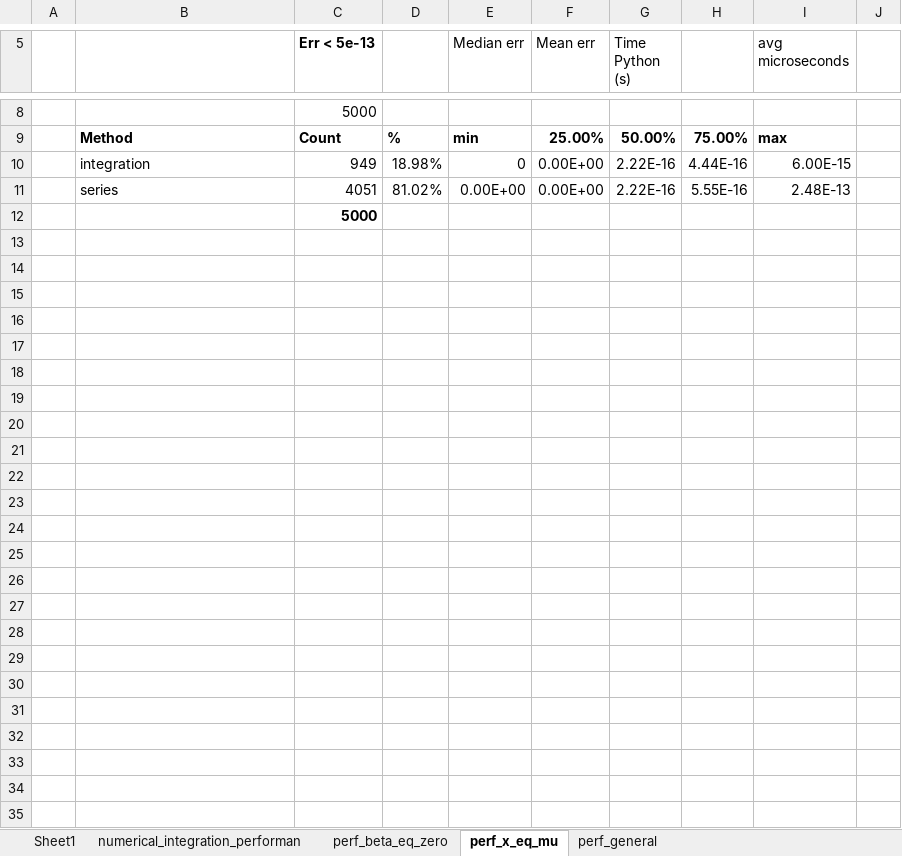
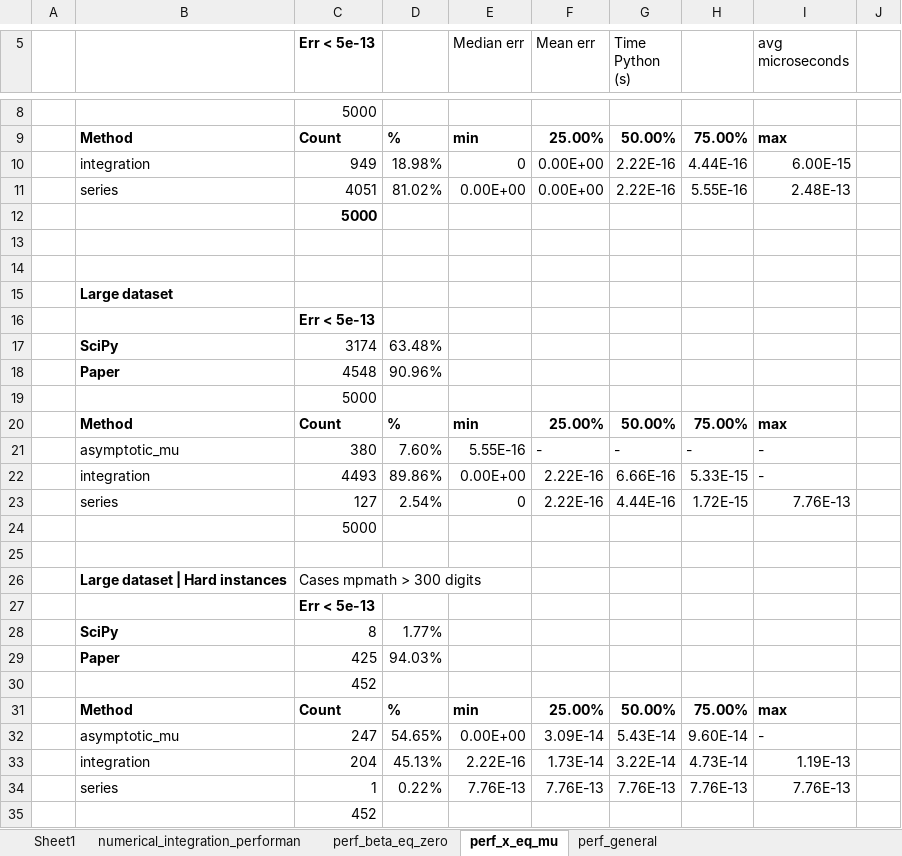
Before and after one commit to guillermo-navas-palencia/normal-inverse-gaussian, an Excel workbook: paper/general_xmu_bounds_approximations.xlsx, sheet perf_x_eq_mu, drawn as a sheet; only a part is shown, gaps mark what is left out; values as stored, in another font and other column widths than the file's, no borders; the diff covers the shown part only; the diff names each change by its address in the sheet, - before the commit and + after, or states it on an @@ line.

Commit message:
Special case delta -> inf for x = mu

```diff
--- a/paper/general_xmu_bounds_approximations.xlsx (sheet perf_x_eq_mu)
+++ b/paper/general_xmu_bounds_approximations.xlsx (sheet perf_x_eq_mu)
+row 13: (empty)
+row 14: (empty)
+row 15:  | Large dataset
+row 16:  |  | Err < 5e-13
+row 17:  | SciPy | 3174 | 63.48%
+row 18:  | Paper | 4548 | 90.96%
+row 19:  |  | 5000
+row 20:  | Method | Count | % | min | 25.00% | 50.00% | 75.00% | max
+row 21:  | asymptotic_mu | 380 | 7.60% | 5.55E-16 | - | - | - | -
+row 22:  | integration | 4493 | 89.86% | 0.00E+00 | 2.22E-16 | 6.66E-16 | 5.33E-15 | -
+row 23:  | series | 127 | 2.54% | 0 | 2.22E-16 | 4.44E-16 | 1.72E-15 | 7.76E-13
+row 24:  |  | 5000
+row 25: (empty)
+row 26:  | Large dataset | Hard instances | Cases mpmath > 300 digits
+row 27:  |  | Err < 5e-13
+row 28:  | SciPy | 8 | 1.77%
+row 29:  | Paper | 425 | 94.03%
+row 30:  |  | 452
+row 31:  | Method | Count | % | min | 25.00% | 50.00% | 75.00% | max
+row 32:  | asymptotic_mu | 247 | 54.65% | 0.00E+00 | 3.09E-14 | 5.43E-14 | 9.60E-14 | -
+row 33:  | integration | 204 | 45.13% | 2.22E-16 | 1.73E-14 | 3.22E-14 | 4.73E-14 | 1.19E-13
+row 34:  | series | 1 | 0.22% | 7.76E-13 | 7.76E-13 | 7.76E-13 | 7.76E-13 | 7.76E-13
+row 35:  |  | 452
```
Also changed, not shown: 7 edited cells elsewhere in this sheet, 5 other files.
